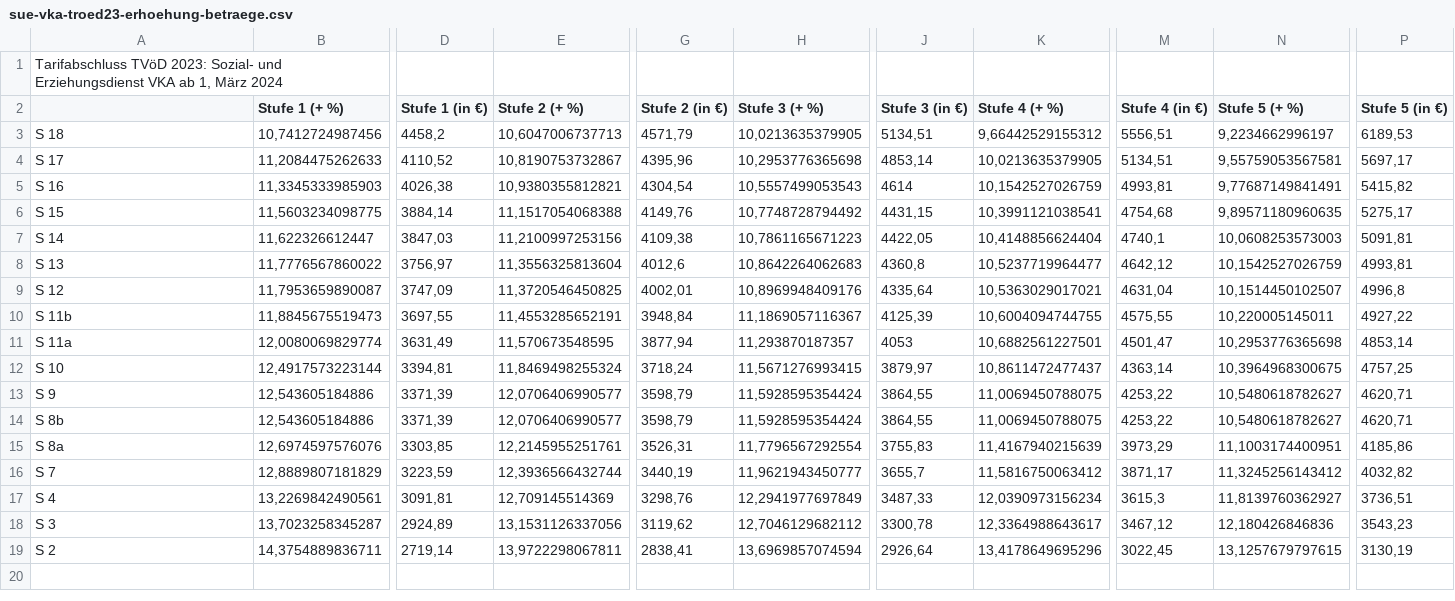
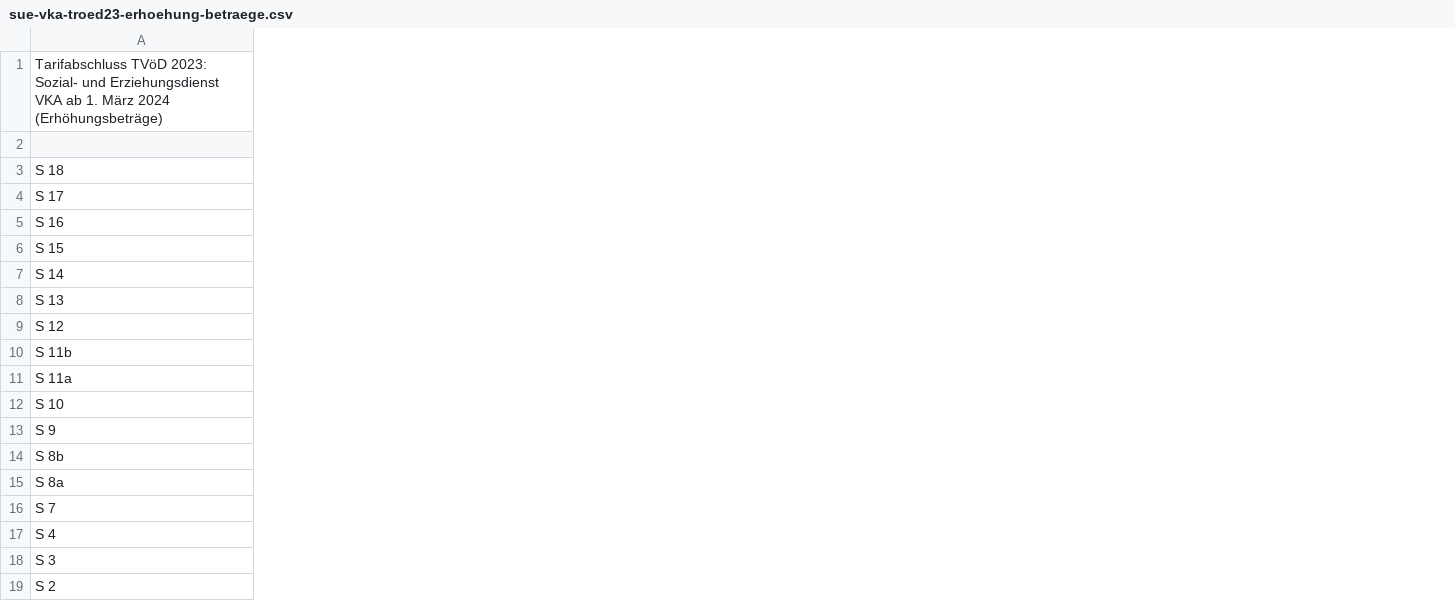
Before and after one commit to GEW-Bund/entgelttabellen, a CSV file: sue-vka-troed23-erhoehung-betraege.csv, drawn as a sheet; only a part is shown, gaps mark what is left out; the diff covers the shown part only; the diff names each change by its address in the sheet, - before the commit and + after, or states it on an @@ line.

Commit message:
TROED2023: Tabellen aufgeteilt

```diff
--- a/sue-vka-troed23-erhoehung-betraege.csv
+++ b/sue-vka-troed23-erhoehung-betraege.csv
-column B (Stufe 1 (+ %)), rows 3-19: 10,7412724987456 | 11,2084475262633 | 11,3345333985903 | 11,5603234098775 | 11,622326612447 | 11,7776567860022 | 11,7953659890087 | 11,8845675519473 | 12,0080069829774 | 12,4917573223144 | 12,543605184886 | 12,543605184886 | 12,6974597576076 | 12,8889807181829 | 13,2269842490561 | 13,7023258345287 | 14,3754889836711
-column D (Stufe 1 (in €)), rows 3-19: 4458,2 | 4110,52 | 4026,38 | 3884,14 | 3847,03 | 3756,97 | 3747,09 | 3697,55 | 3631,49 | 3394,81 | 3371,39 | 3371,39 | 3303,85 | 3223,59 | 3091,81 | 2924,89 | 2719,14
-column E (Stufe 2 (+ %)), rows 3-19: 10,6047006737713 | 10,8190753732867 | 10,9380355812821 | 11,1517054068388 | 11,2100997253156 | 11,3556325813604 | 11,3720546450825 | 11,4553285652191 | 11,570673548595 | 11,8469498255324 | 12,0706406990577 | 12,0706406990577 | 12,2145955251761 | 12,3936566432744 | 12,709145514369 | 13,1531126337056 | 13,9722298067811
-column G (Stufe 2 (in €)), rows 3-19: 4571,79 | 4395,96 | 4304,54 | 4149,76 | 4109,38 | 4012,6 | 4002,01 | 3948,84 | 3877,94 | 3718,24 | 3598,79 | 3598,79 | 3526,31 | 3440,19 | 3298,76 | 3119,62 | 2838,41
-column H (Stufe 3 (+ %)), rows 3-19: 10,0213635379905 | 10,2953776365698 | 10,5557499053543 | 10,7748728794492 | 10,7861165671223 | 10,8642264062683 | 10,8969948409176 | 11,1869057116367 | 11,293870187357 | 11,5671276993415 | 11,5928595354424 | 11,5928595354424 | 11,7796567292554 | 11,9621943450777 | 12,2941977697849 | 12,7046129682112 | 13,6969857074594
-column J (Stufe 3 (in €)), rows 3-19: 5134,51 | 4853,14 | 4614 | 4431,15 | 4422,05 | 4360,8 | 4335,64 | 4125,39 | 4053 | 3879,97 | 3864,55 | 3864,55 | 3755,83 | 3655,7 | 3487,33 | 3300,78 | 2926,64
-column K (Stufe 4 (+ %)), rows 3-19: 9,66442529155312 | 10,0213635379905 | 10,1542527026759 | 10,3991121038541 | 10,4148856624404 | 10,5237719964477 | 10,5363029017021 | 10,6004094744755 | 10,6882561227501 | 10,8611472477437 | 11,0069450788075 | 11,0069450788075 | 11,4167940215639 | 11,5816750063412 | 12,0390973156234 | 12,3364988643617 | 13,4178649695296
-column M (Stufe 4 (in €)), rows 3-19: 5556,51 | 5134,51 | 4993,81 | 4754,68 | 4740,1 | 4642,12 | 4631,04 | 4575,55 | 4501,47 | 4363,14 | 4253,22 | 4253,22 | 3973,29 | 3871,17 | 3615,3 | 3467,12 | 3022,45
-column N (Stufe 5 (+ %)), rows 3-19: 9,2234662996197 | 9,55759053567581 | 9,77687149841491 | 9,89571180960635 | 10,0608253573003 | 10,1542527026759 | 10,1514450102507 | 10,220005145011 | 10,2953776365698 | 10,3964968300675 | 10,5480618782627 | 10,5480618782627 | 11,1003174400951 | 11,3245256143412 | 11,8139760362927 | 12,180426846836 | 13,1257679797615
-column P (Stufe 5 (in €)), rows 3-19: 6189,53 | 5697,17 | 5415,82 | 5275,17 | 5091,81 | 4993,81 | 4996,8 | 4927,22 | 4853,14 | 4757,25 | 4620,71 | 4620,71 | 4185,86 | 4032,82 | 3736,51 | 3543,23 | 3130,19
-A1: …VKA ab 1, März 2024
+A1: …VKA ab 1. März 2024 (Erhöhungsbeträge)
```
Also changed, not shown: 2 removed columns elsewhere in this file, 4 other files.
